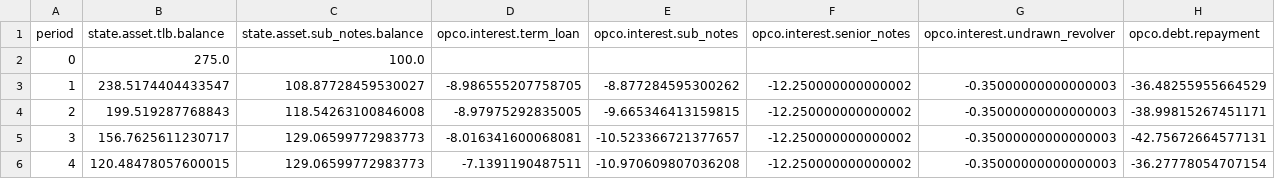
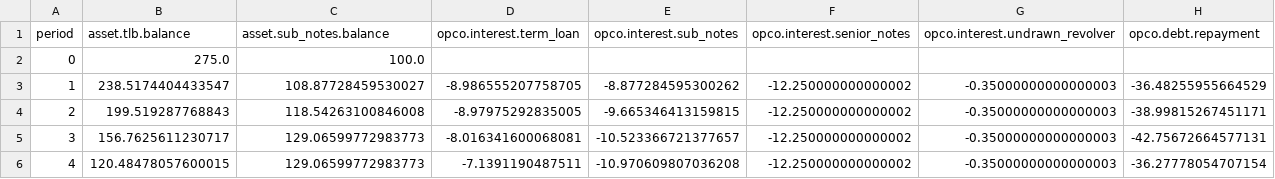
Before and after one commit to bizarc/cfdl, a CSV file: benchmarks/opco/lbo_circular_interest/expected.csv, drawn as a sheet.

```diff
--- a/benchmarks/opco/lbo_circular_interest/expected.csv
+++ b/benchmarks/opco/lbo_circular_interest/expected.csv
@@ -1,2 +1,2 @@
-period,state.asset.tlb.balance,state.asset.sub_notes.balance,opco.interest.term_loan,opco.interest.sub_notes,opco.interest.senior_notes,opco.interest.undrawn_revolver,opco.debt.repayment
+period,asset.tlb.balance,asset.sub_notes.balance,opco.interest.term_loan,opco.interest.sub_notes,opco.interest.senior_notes,opco.interest.undrawn_revolver,opco.debt.repayment
 0,275.0,100.0,,,,,
```
Also changed, not shown: benchmarks/opco/lbo_financing_cases/expected.csv, benchmarks/opco/lbo_option_pool_exit/expected.csv, 37 other files.
